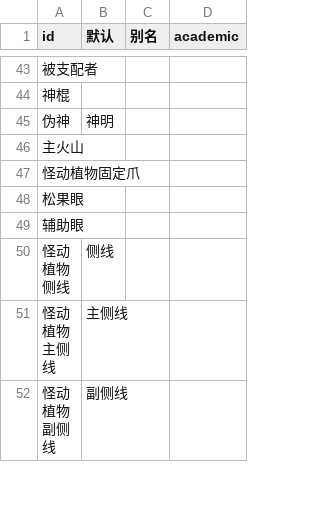
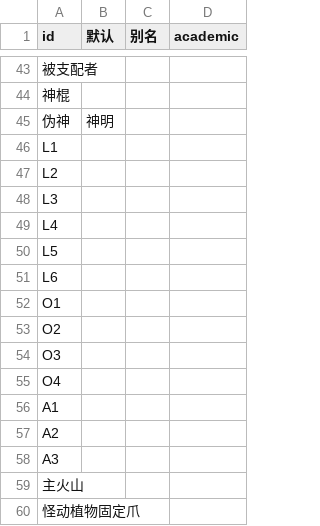
Before and after one commit to kych-net/UHDocs, a CSV file: 附件/元素系统.csv, drawn as a sheet; only a part is shown, gaps mark what is left out; the shorter side is filled out with more unchanged rows; the diff covers the shown part only; the diff names each change by its address in the sheet, - before the commit and + after, or states it on an @@ line.

```diff
--- a/附件/元素系统.csv
+++ b/附件/元素系统.csv
+row 46: L1
+row 47: L2
+row 48: L3
+row 49: L4
+row 50: L5
+row 51: L6
+row 52: O1
+row 53: O2
+row 54: O3
+row 55: O4
+row 56: A1
+row 57: A2
+row 58: A3
```
Also changed, not shown: 13 removed rows elsewhere in this file, 1 other file.
